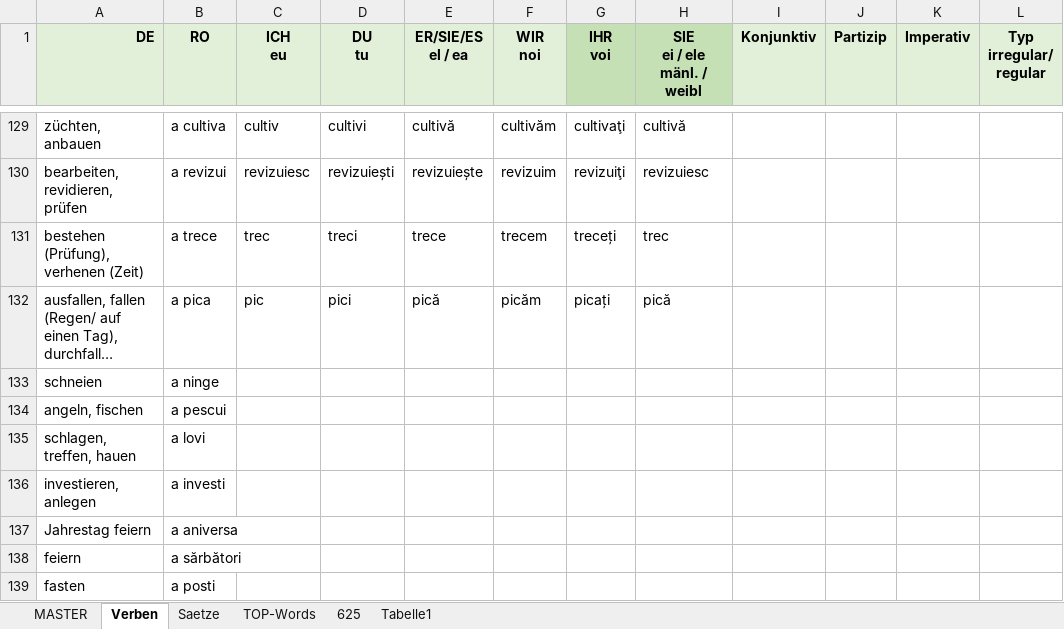
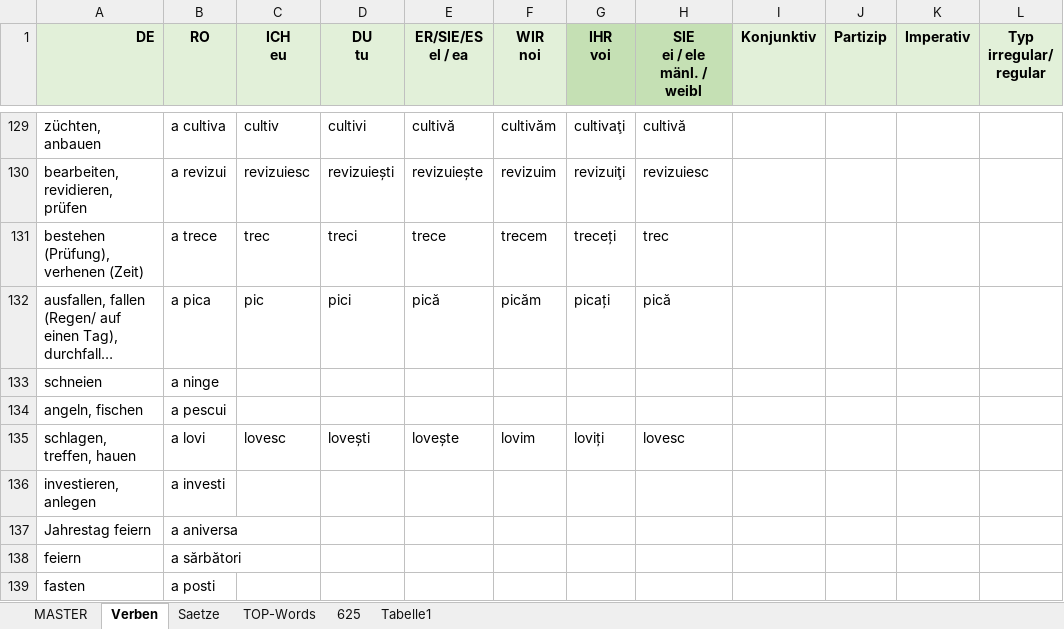
Before and after one commit to Born2Root/ro_de_vocab_anki, an Excel workbook: vokabeln.xlsm, sheet Verben, drawn as a sheet; only a part is shown, gaps mark what is left out; long unchanged cells end in …; values as stored, in another font and other column widths than the file's, no borders; charts and pictures and table styles not drawn; the diff names each change by its address in the sheet, - before the commit and + after, or states it on an @@ line.

Commit message:
added verb conjugations
added verb conjugations

```diff
--- a/vokabeln.xlsm (sheet Verben)
+++ b/vokabeln.xlsm (sheet Verben)
-C135 (ICH eu): (empty)
+C135 (ICH eu): lovesc
-D135 (DU tu): (empty)
+D135 (DU tu): lovești
-E135 (ER/SIE/ES el / ea): (empty)
+E135 (ER/SIE/ES el / ea): lovește
-F135 (WIR noi): (empty)
+F135 (WIR noi): lovim
-G135 (IHR voi): (empty)
+G135 (IHR voi): loviți
-H135 (SIE ei / ele mänl. / weibl): (empty)
+H135 (SIE ei / ele mänl. / weibl): lovesc
```
Also changed, not shown: charts or pictures.
